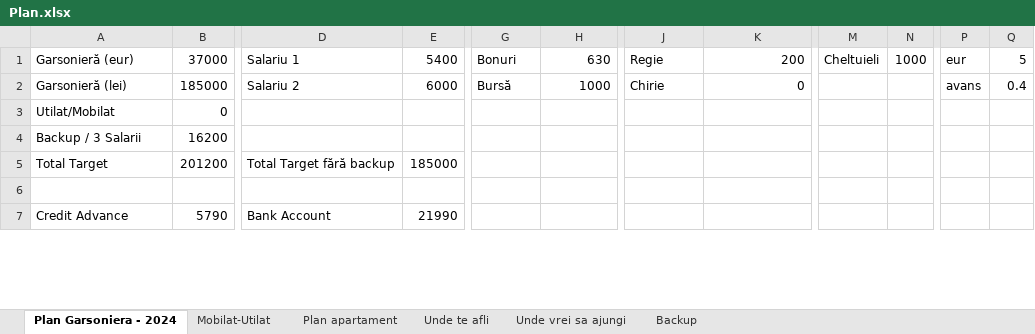
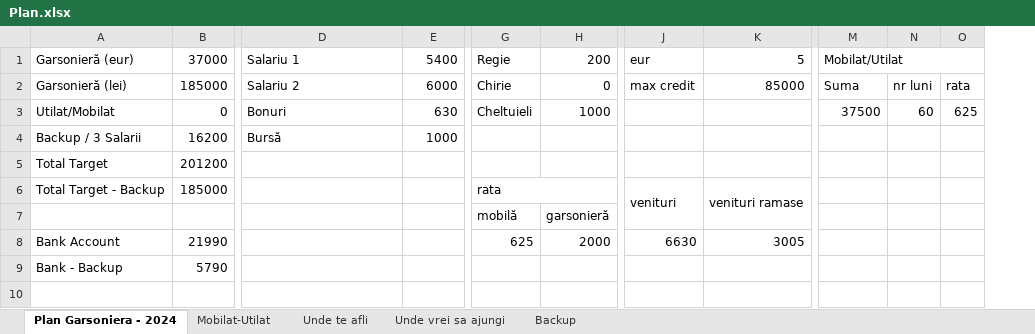
Before and after one commit to TheAncientOwl/finance, an Excel workbook: Plan.xlsx, sheet Plan Garsoniera - 2024, drawn as a sheet; only a part is shown, gaps mark what is left out; values as stored, in another font and other column widths than the file's, no cell formats; conditional formats not drawn; removed rows and columns are numbered as before the commit, all else as after; rows hold the shown columns only; the diff covers the shown part only; the diff names each change by its address in the sheet, - before the commit and + after, or states it on an @@ line.

```diff
--- a/Plan.xlsx (sheet Plan Garsoniera - 2024)
+++ b/Plan.xlsx (sheet Plan Garsoniera - 2024)
-sheet tab: Plan apartament
-column N, row 1: 1000
-column P, rows 1-2: eur | avans
-column Q, rows 1-2: 5 | 0.4
+column N, rows 2-3: nr luni | 60
+column O, rows 2-3: rata | 625
-G1: Bonuri
+G1: Regie
-H1: 630
+H1: 200
-J1: Regie
+J1: eur
-K1: 200
+K1: 5
-M1: Cheltuieli
+M1: Mobilat/Utilat
+M1:O1 merged
-G2: Bursă
+G2: Chirie
-H2: 1000
+H2: 0
-J2: Chirie
+J2: max credit
-K2: 0
+K2: 85000
-M2: (empty)
+M2: Suma
-D3: (empty)
+D3: Bonuri
-E3: (empty)
+E3: 630
-G3: (empty)
+G3: Cheltuieli
-H3: (empty)
+H3: 1000
-M3: (empty)
+M3: 37500
-D4: (empty)
+D4: Bursă
-E4: (empty)
+E4: 1000
-D5: Total Target fără backup
+D5: (empty)
-E5: 185000
+E5: (empty)
+row 6: Total Target - Backup | 185000 |  |  | rata |  | venituri | venituri ramase
+row 7:  |  |  |  | mobilă | garsonieră
+row 8: Bank Account | 21990 |  |  | 625 | 2000 | 6630 | 3005
+row 9: Bank - Backup | 5790
-row 7: Credit Advance | 5790 | Bank Account | 21990
```
Also changed, not shown: 1 added row, 2 removed rows, 1 removed column, 6 edited cells and merged cells elsewhere in this sheet, sheet Mobilat-Utilat, sheet Unde vrei sa ajungi, cell formats, formulas that keep their value.
